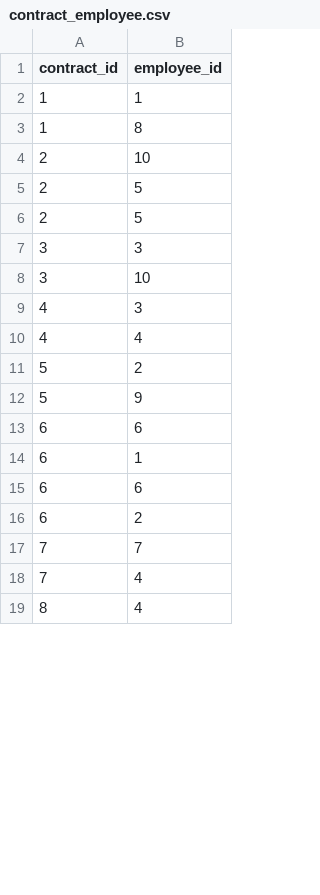
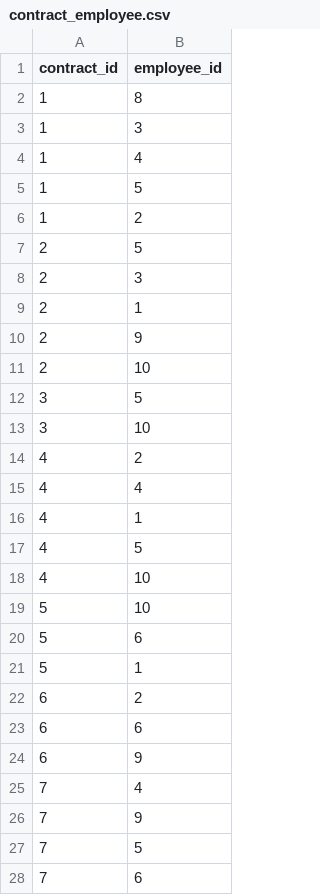
Before and after one commit to NZ-code/DataWarehouse, a CSV file: csv/contract_employee.csv, drawn as a sheet; only a part is shown; the shorter side is filled out with more unchanged rows; the diff covers the shown part only.

```diff
--- a/csv/contract_employee.csv
+++ b/csv/contract_employee.csv
@@ -1,18 +1,28 @@
 contract_id,employee_id
-1,1
 1,8
+1,3
+1,4
+1,5
+1,2
+2,5
+2,3
+2,1
+2,9
 2,10
-2,5
-2,5
-3,3
+3,5
 3,10
-4,3
+4,2
 4,4
-5,2
-5,9
+4,1
+4,5
+4,10
+5,10
+5,6
+5,1
+6,2
 6,6
-6,1
-6,6
-6,2
-7,7
+6,9
 7,4
+7,9
+7,5
+7,6
```
Also changed, not shown: 16 added rows, 11 removed rows and 22 edited cells elsewhere in this file, csv/clients.csv, csv/consultations.csv, 4 other files.
